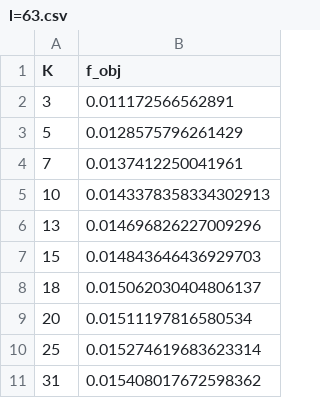
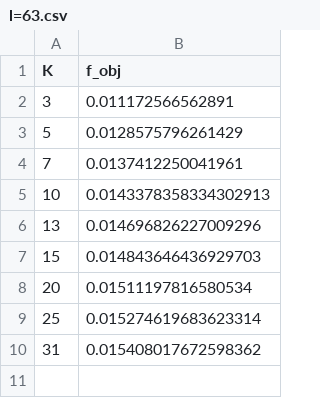
Before and after one commit to amoec/prn-gen, a CSV file: data/training/l=63.csv, drawn as a sheet.

```diff
--- a/data/training/l=63.csv
+++ b/data/training/l=63.csv
@@ -7,3 +7,2 @@ K,f_obj
 15,0.014843646436929703
-18,0.015062030404806137
 20,0.01511197816580534
```
Also changed, not shown: data/training/l=511.csv, 5 other files.
